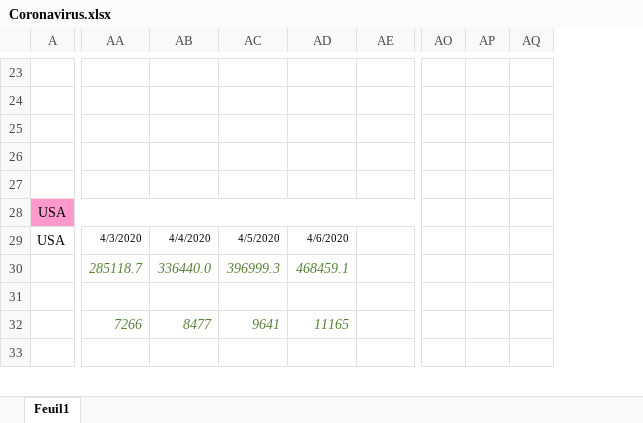
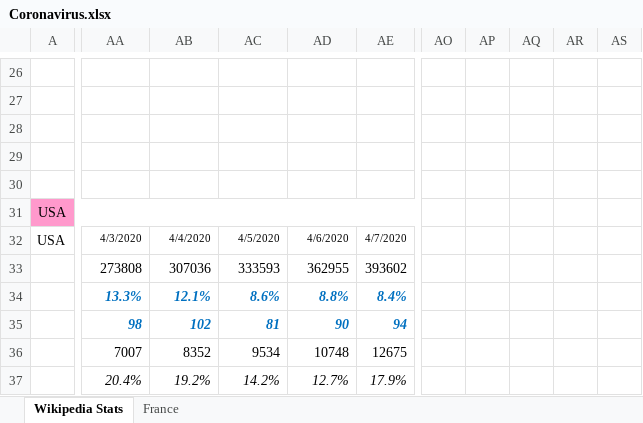
Before and after one commit to ycaseau/KnomeeQuest, an Excel workbook: Coronavirus.xlsx, sheet Wikipedia Stats, drawn as a sheet; only a part is shown, gaps mark what is left out; values as stored, in another font and other column widths than the file's, no borders; charts and pictures not drawn; removed rows and columns are numbered as before the commit, all else as after; rows hold the shown columns only; the diff covers the shown part only; the diff names each change by its address in the sheet, - before the commit and + after, or states it on an @@ line.

```diff
--- a/Coronavirus.xlsx (sheet Wikipedia Stats)
+++ b/Coronavirus.xlsx (sheet Wikipedia Stats)
-sheet tab: Feuil1
+sheet tab: Wikipedia Stats
+sheet tab: France
-column AO, empty
-column AP, empty
-column AQ, empty
+column AO, empty
+column AP, empty
+column AQ, empty
+column AR, empty
+column AS, empty
-AE32: (empty)
+AE32: 4/7/2020
-AA33: 285118.7
+AA33: 273808
@@ AA33:AD33 italic: on → off, text colour: #548235 → black @@
-AB33: 336440.0
+AB33: 307036
-AC33: 396999.3
+AC33: 333593
-AD33: 468459.1
+AD33: 362955
-AE33: (empty)
+AE33: 393602
-AA34: (empty)
+AA34: 13.3%
-AB34: (empty)
+AB34: 12.1%
-AC34: (empty)
+AC34: 8.6%
-AD34: (empty)
+AD34: 8.8%
-AE34: (empty)
+AE34: 8.4%
+row 35:  | 98 | 102 | 81 | 90 | 94
-AA36: 7266
+AA36: 7007
@@ AA36:AD36 italic: on → off, text colour: #548235 → black @@
-AB36: 8477
+AB36: 8352
-AC36: 9641
+AC36: 9534
-AD36: 11165
+AD36: 10748
-AE36: (empty)
+AE36: 12675
-AA37: (empty)
+AA37: 20.4%
-AB37: (empty)
+AB37: 19.2%
-AC37: (empty)
+AC37: 14.2%
-AD37: (empty)
+AD37: 12.7%
-AE37: (empty)
+AE37: 17.9%
```
Also changed, not shown: 118 added rows, 8 removed rows, 5 added columns, 296 edited cells, cell formats and merged cells elsewhere in this sheet, formulas that keep their value, charts or pictures.
